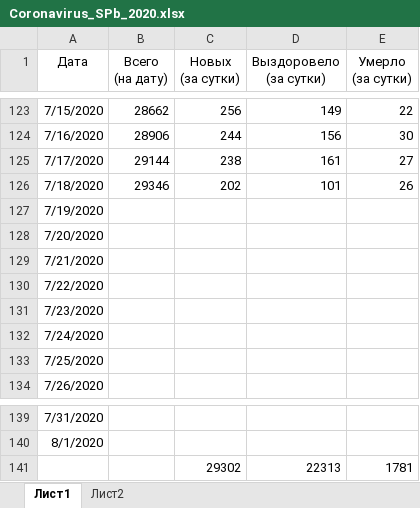
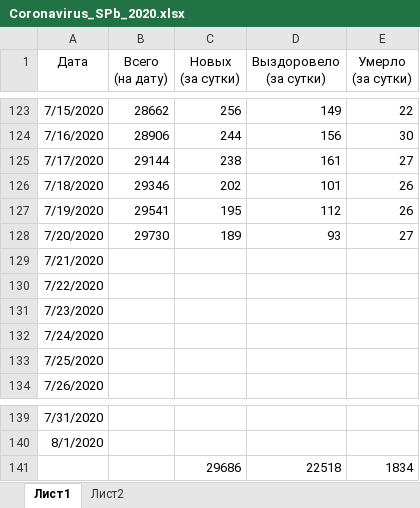
Before and after one commit to shmikes/CoronaVirus, an Excel workbook: Coronavirus_SPb_2020.xlsx, sheet Лист1, drawn as a sheet; only a part is shown, gaps mark what is left out; values as stored, in another font and other column widths than the file's, no borders; charts and pictures and conditional formats and table styles not drawn; removed rows and columns are numbered as before the commit, all else as after; the diff names each change by its address in the sheet, - before the commit and + after, or states it on an @@ line.

Commit message:
Обновление данных на утро 22.07.2020

```diff
--- a/Coronavirus_SPb_2020.xlsx (sheet Лист1)
+++ b/Coronavirus_SPb_2020.xlsx (sheet Лист1)
-B127 (Всего (на дату)): (empty)
+B127 (Всего (на дату)): 29541
-C127 (Новых (за сутки)): (empty)
+C127 (Новых (за сутки)): 195
-D127 (Выздоровело (за сутки)): (empty)
+D127 (Выздоровело (за сутки)): 112
-E127 (Умерло (за сутки)): (empty)
+E127 (Умерло (за сутки)): 26
-B128 (Всего (на дату)): (empty)
+B128 (Всего (на дату)): 29730
-C128 (Новых (за сутки)): (empty)
+C128 (Новых (за сутки)): 189
-D128 (Выздоровело (за сутки)): (empty)
+D128 (Выздоровело (за сутки)): 93
-E128 (Умерло (за сутки)): (empty)
+E128 (Умерло (за сутки)): 27
-row 141:  |  | 29302 | 22313 | 1781
+row 141:  |  | 29686 | 22518 | 1834
```
Also changed, not shown: charts or pictures.
